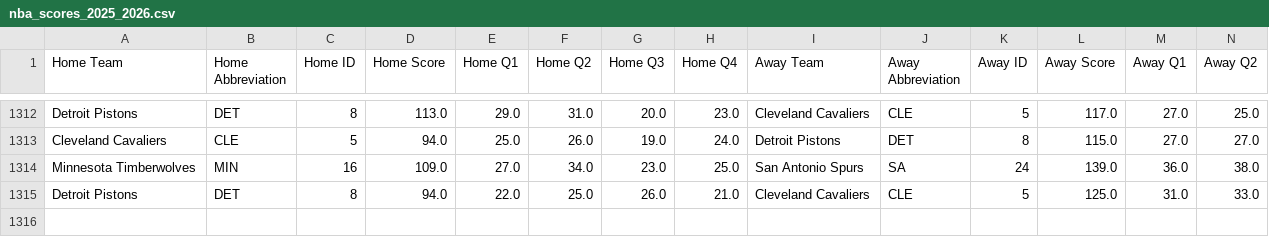
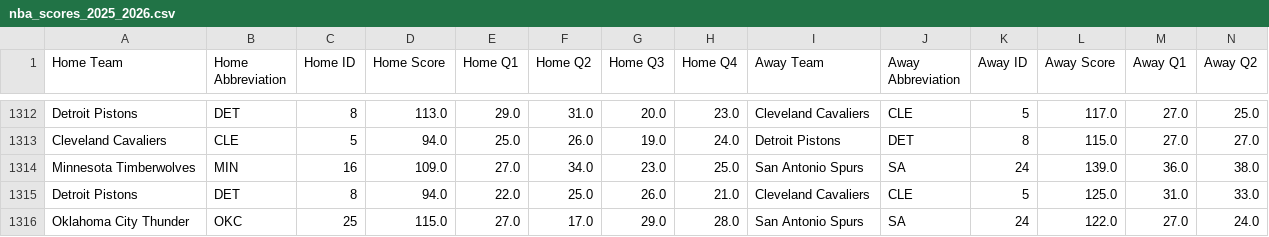
Before and after one commit to andrewscheiner/ScheinerSportsSolutions, a CSV file: data/nba_scores_2025_2026.csv, drawn as a sheet; only a part is shown, gaps mark what is left out; rows hold the shown columns only; the diff names each change by its address in the sheet, - before the commit and + after, or states it on an @@ line.

```diff
--- a/data/nba_scores_2025_2026.csv
+++ b/data/nba_scores_2025_2026.csv
+row 1316: Oklahoma City Thunder | OKC | 25 | 115.0 | 27.0 | 17.0 | 29.0 | 28.0 | San Antonio Spurs | SA | 24 | 122.0 | 27.0 | 24.0
```
